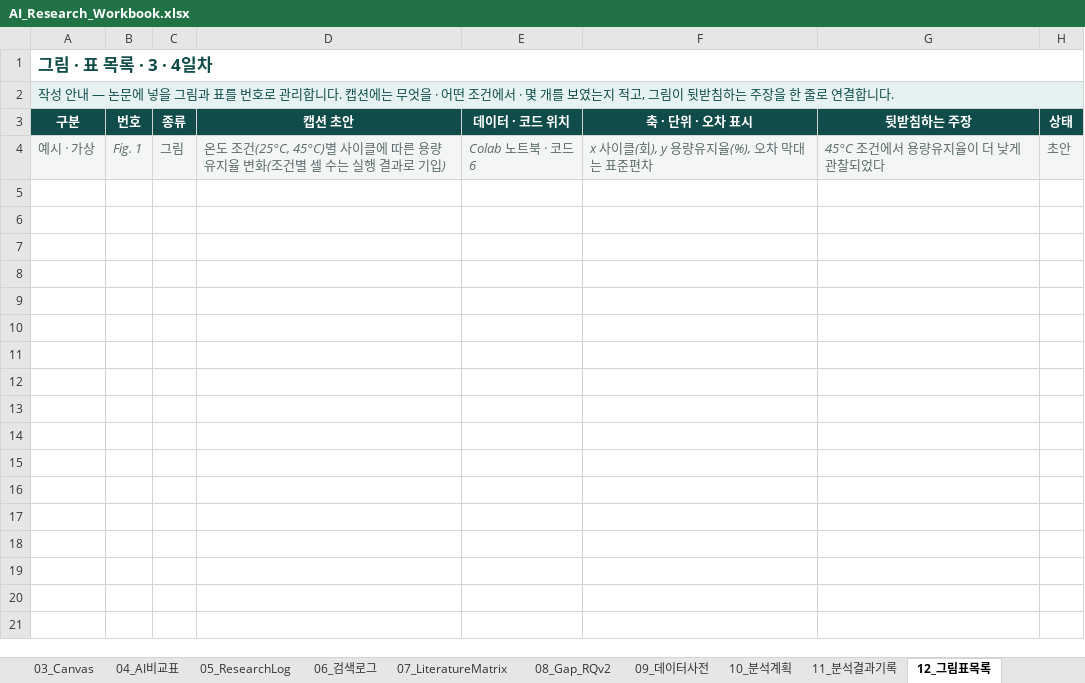
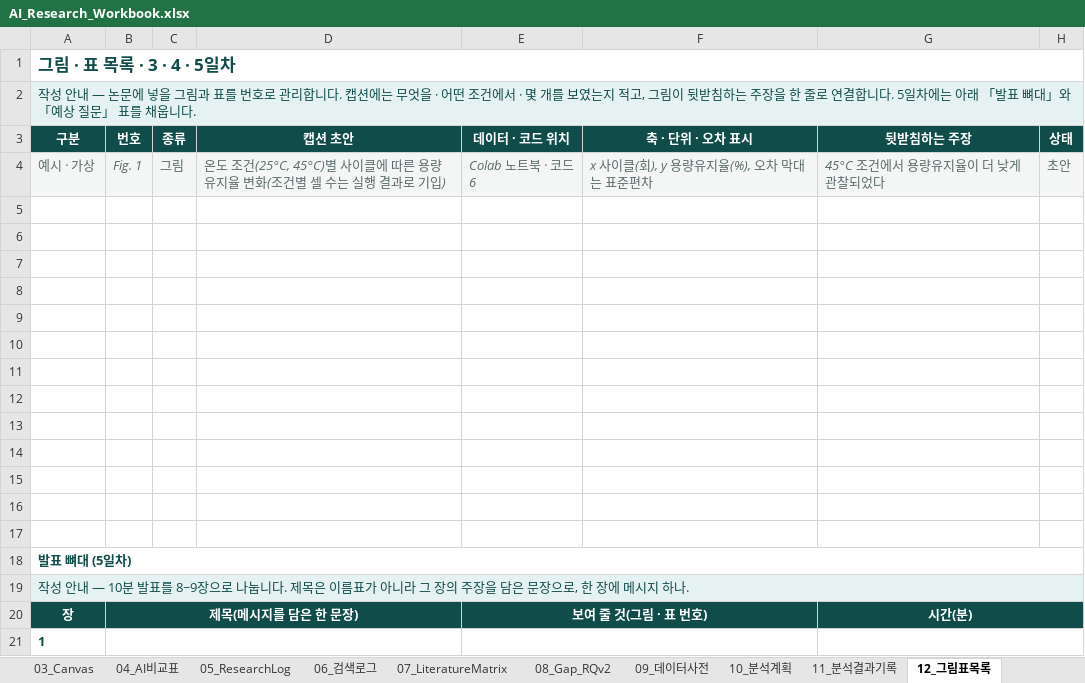
Before and after one commit to jungaistar/materials, an Excel workbook: grad/AI_Research_Workbook.xlsx, sheet 12_그림표목록, drawn as a sheet; only a part is shown; values as stored, in another font and other column widths than the file's, no borders; the diff covers the shown part only; the diff names each change by its address in the sheet, - before the commit and + after, or states it on an @@ line.

Commit message:
grad: 워크북 — 12번 발표 뼈대 · 예상 질문, 13번 E5 근거 칸, 15번 맨 위 네 칸 · 공통 약속

```diff
--- a/grad/AI_Research_Workbook.xlsx (sheet 12_그림표목록)
+++ b/grad/AI_Research_Workbook.xlsx (sheet 12_그림표목록)
-A1 (구분): 그림 · 표 목록 · 3 · 4일차
+A1 (구분): 그림 · 표 목록 · 3 · 4 · 5일차
-A2 (구분): …합니다.
+A2 (구분): …합니다. 5일차에는 아래 「발표 뼈대」와 「예상 질문」 표를 채웁니다.
+row 5: (empty)
+row 6: (empty)
+row 7: (empty)
+row 8: (empty)
+row 9: (empty)
+row 10: (empty)
+row 11: (empty)
+row 12: (empty)
+row 13: (empty)
+row 14: (empty)
+row 15: (empty)
+row 16: (empty)
+row 17: (empty)
+row 18: 발표 뼈대 (5일차)
+row 19: 작성 안내 — 10분 발표를 8~9장으로 나눕니다. 제목은 이름표가 아니라 그 장의 주장을 담은 문장으로, 한 장에 메시지 하나.
+row 20: 장 | 제목(메시지를 담은 한 문장) |  |  | 보여 줄 것(그림 · 표 번호) |  | 시간(분)
+row 21: 1
```
Also changed, not shown: 17 added rows elsewhere in this sheet, sheet 15_Workflow, sheet 00_안내, sheet 13_Results_Discussion.
